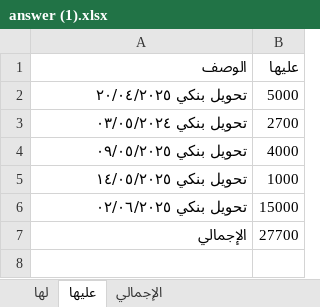
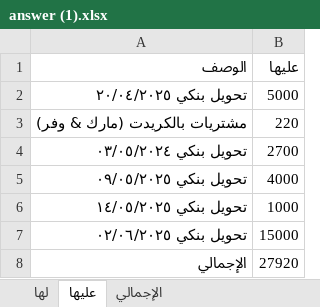
Before and after one commit to Ziphinch/AI-behavioral-training, an Excel workbook: answer (1).xlsx, sheet عليها, drawn as a sheet; values as stored, in another font and other column widths than the file's, no borders; addresses are those after the commit; the diff names each change by its address in the sheet, - before the commit and + after, or states it on an @@ line.

```diff
--- a/answer (1).xlsx (sheet عليها)
+++ b/answer (1).xlsx (sheet عليها)
+row 3: مشتريات بالكريدت (مارك & وفر) | 220
-B8 (عليها): 27700
+B8 (عليها): 27920
```
Also changed, not shown: sheet لها, sheet الإجمالي, formulas that keep their value.
